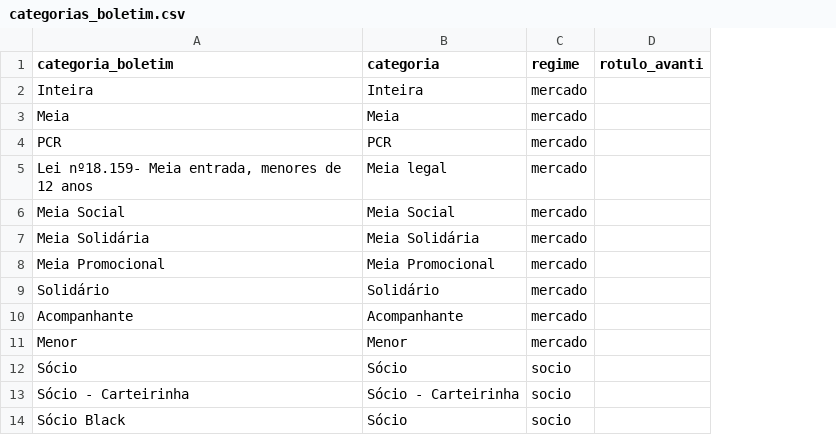
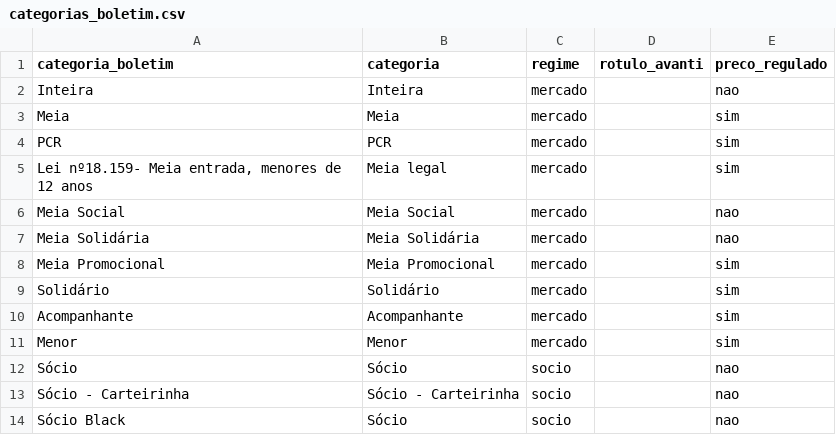
Before and after one commit to JoaoBarberino/bilheteria-paulistao, a CSV file: referencias/categorias_boletim.csv, drawn as a sheet; only a part is shown; the diff names each change by its address in the sheet, - before the commit and + after, or states it on an @@ line.

```diff
--- a/referencias/categorias_boletim.csv
+++ b/referencias/categorias_boletim.csv
+column E (preco_regulado), rows 2-14: nao | sim | sim | sim | nao | nao | sim | sim | sim | sim | nao | nao | nao
```
Also changed, not shown: 1 other file.
